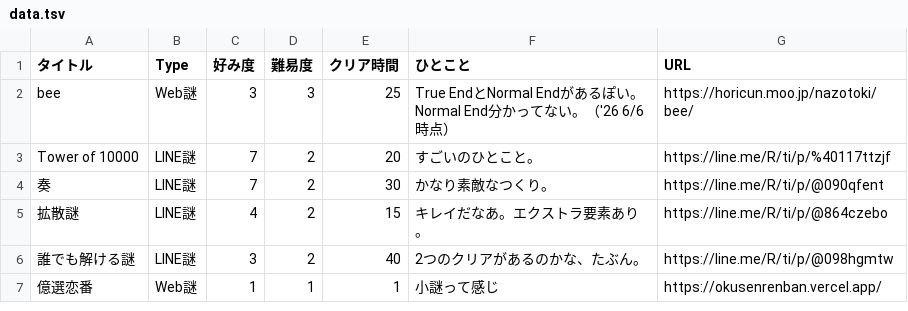
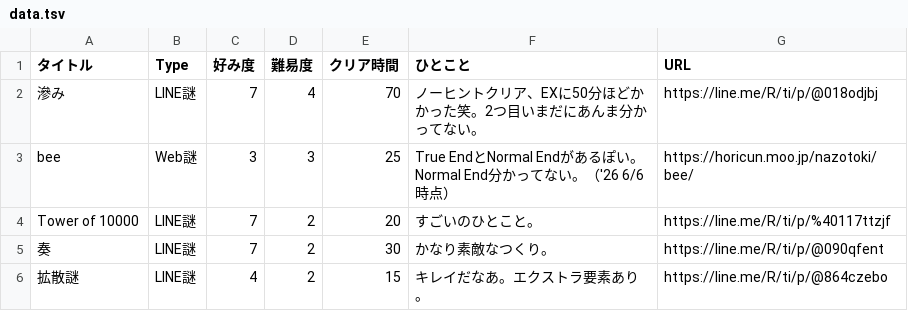
Before and after one commit to mm-rooftop99/nazolog, a TSV file: data.tsv, drawn as a sheet; only a part is shown; the shorter side is filled out with more unchanged rows; the diff names each change by its address in the sheet, - before the commit and + after, or states it on an @@ line.

Commit message:
Update data.tsv

```diff
--- a/data.tsv
+++ b/data.tsv
+row 2: 滲み | LINE謎 | 7 | 4 | 70 | ノーヒントクリア、EXに50分ほどかかった笑。2つ目いまだにあんま分かってない。 | https://line.me/R/ti/p/@018odjbj
```
